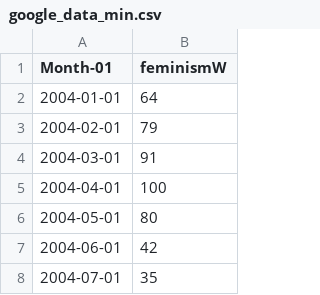
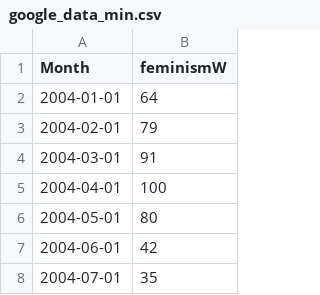
Before and after one commit to zohaqamar/zohaqamar.github.io, a CSV file: google_data_min.csv, drawn as a sheet; only a part is shown.

Commit message:
clean bubbles up

```diff
--- a/google_data_min.csv
+++ b/google_data_min.csv
@@ -1,2 +1,2 @@
-Month-01,feminismW
+Month,feminismW
 2004-01-01,64
```
